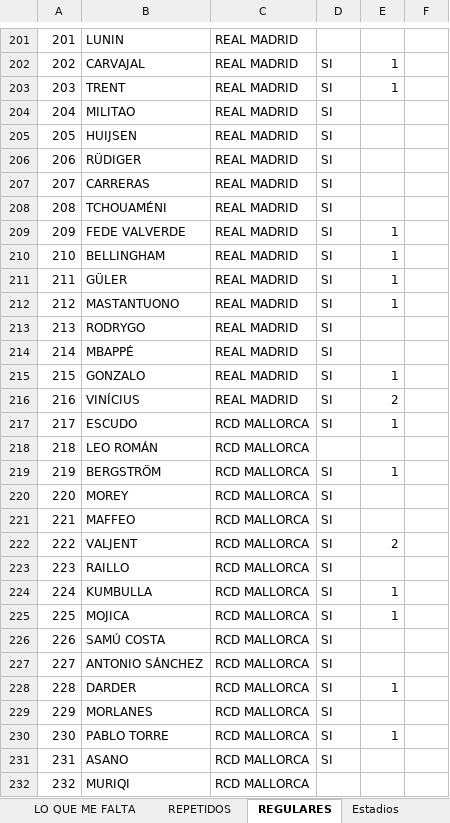
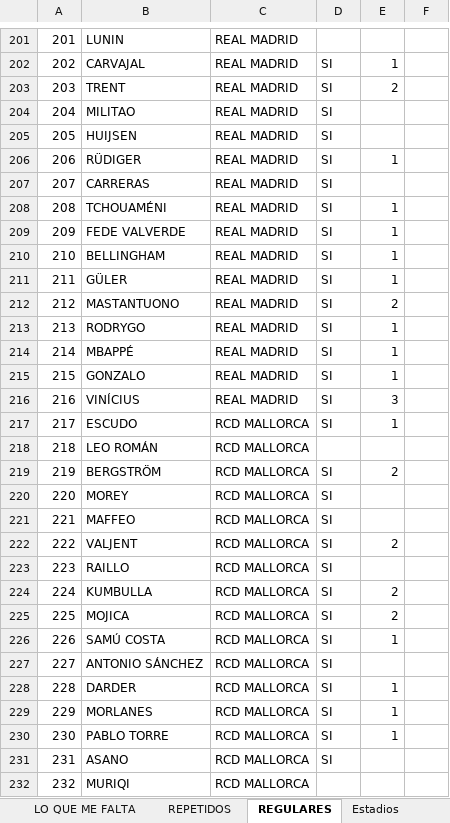
Before and after one commit to pipoptero/adrenalyn-collection, an Excel workbook: Checklist_Adrenalyn_XL_2025-26.xlsx, sheet REGULARES, drawn as a sheet; only a part is shown, gaps mark what is left out; values as stored, in another font and other column widths than the file's, no borders; charts and pictures and conditional formats not drawn; the diff covers the shown part only; the diff names each change by its address in the sheet, - before the commit and + after, or states it on an @@ line.

```diff
--- a/Checklist_Adrenalyn_XL_2025-26.xlsx (sheet REGULARES)
+++ b/Checklist_Adrenalyn_XL_2025-26.xlsx (sheet REGULARES)
-E203: 1
+E203: 2
-E206: (empty)
+E206: 1
-E208: (empty)
+E208: 1
-E212: 1
+E212: 2
-E213:E214: (empty)
+E213:E214: 1
-E216: 2
+E216: 3
-E219: 1
+E219: 2
-E224:E225: 1
+E224:E225: 2
-E226: (empty)
+E226: 1
-E229: (empty)
+E229: 1
```
Also changed, not shown: 78 edited cells elsewhere in this sheet, sheet REPETIDOS, sheet RESUMEN, sheet Estadios, sheet Super Cracks (442–467), sheet Protas (424–441), sheet Diamantes (397–414), 5 more sheets.
